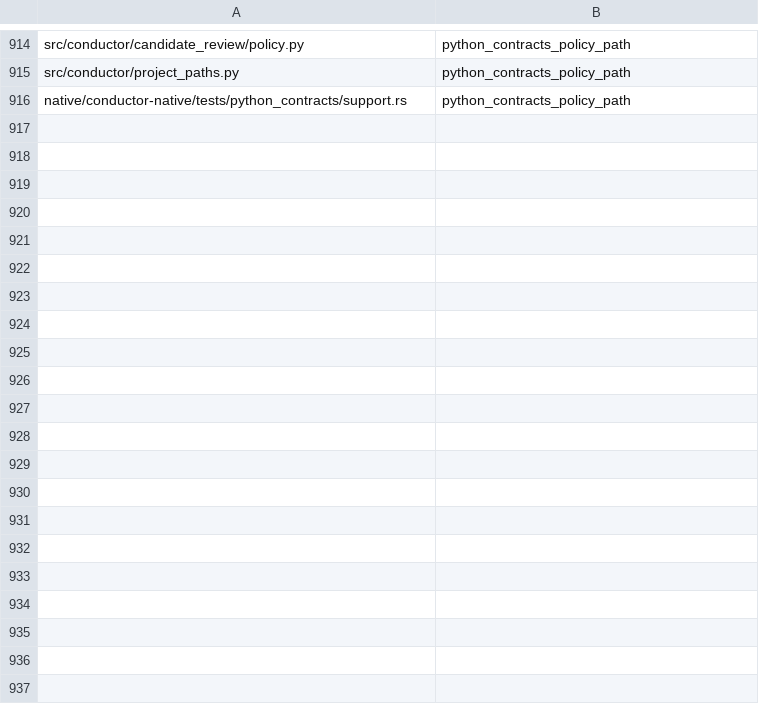
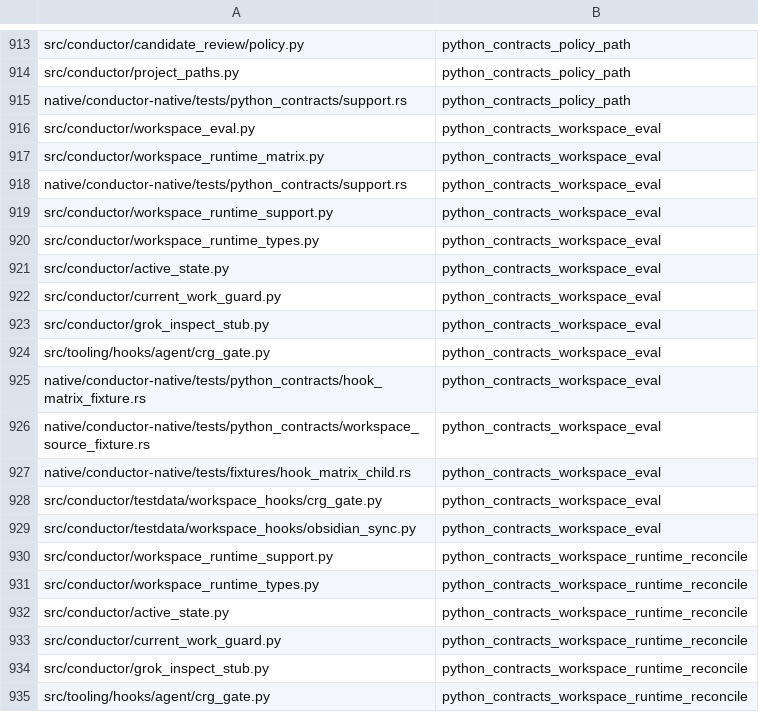
Before and after one commit to mcpirate17/llm-forge, a TSV file: native/conductor-native/src/python_contract_targets.tsv, drawn as a sheet; only a part is shown, gaps mark what is left out; the diff covers the shown part only.

Commit message:
test(native): migrate workspace and checkout contracts to Rust
Move 27 compatibility cases to Rust and remove workspace reconciliation's pytest fixture dependency. Preserve original Python hook source inputs as registered fixture data, keep candidate selection evidence precise, and build candidate slop for crash-reporting contracts. Publish independently reproduced source-language metrics.

All five CI jobs passed at cf4cc975febfa80112c742d594be0d054d12a5c3.

Agent: codex-native-migration-20260927

```diff
--- a/native/conductor-native/src/python_contract_targets.tsv
+++ b/native/conductor-native/src/python_contract_targets.tsv
@@ -916 +915,21 @@ src/conductor/project_paths.py	python_contracts_policy_path
 native/conductor-native/tests/python_contracts/support.rs	python_contracts_policy_path
+src/conductor/workspace_eval.py	python_contracts_workspace_eval
+src/conductor/workspace_runtime_matrix.py	python_contracts_workspace_eval
+native/conductor-native/tests/python_contracts/support.rs	python_contracts_workspace_eval
+src/conductor/workspace_runtime_support.py	python_contracts_workspace_eval
+src/conductor/workspace_runtime_types.py	python_contracts_workspace_eval
+src/conductor/active_state.py	python_contracts_workspace_eval
+src/conductor/current_work_guard.py	python_contracts_workspace_eval
+src/conductor/grok_inspect_stub.py	python_contracts_workspace_eval
+src/tooling/hooks/agent/crg_gate.py	python_contracts_workspace_eval
+native/conductor-native/tests/python_contracts/hook_matrix_fixture.rs	python_contracts_workspace_eval
+native/conductor-native/tests/python_contracts/workspace_source_fixture.rs	python_contracts_workspace_eval
+native/conductor-native/tests/fixtures/hook_matrix_child.rs	python_contracts_workspace_eval
+src/conductor/testdata/workspace_hooks/crg_gate.py	python_contracts_workspace_eval
+src/conductor/testdata/workspace_hooks/obsidian_sync.py	python_contracts_workspace_eval
+src/conductor/workspace_runtime_support.py	python_contracts_workspace_runtime_reconcile
+src/conductor/workspace_runtime_types.py	python_contracts_workspace_runtime_reconcile
+src/conductor/active_state.py	python_contracts_workspace_runtime_reconcile
+src/conductor/current_work_guard.py	python_contracts_workspace_runtime_reconcile
+src/conductor/grok_inspect_stub.py	python_contracts_workspace_runtime_reconcile
+src/tooling/hooks/agent/crg_gate.py	python_contracts_workspace_runtime_reconcile
```
Also changed, not shown: 23 added rows and 1 removed row elsewhere in this file, 26 other files.
